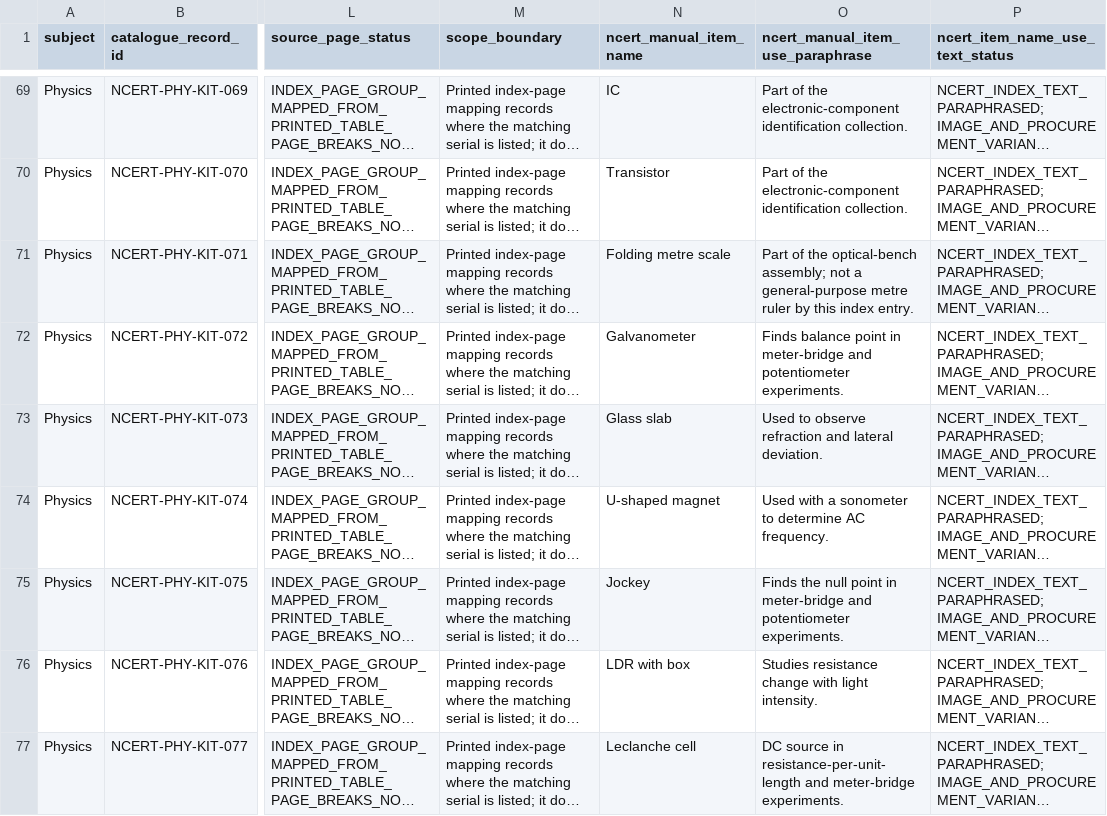
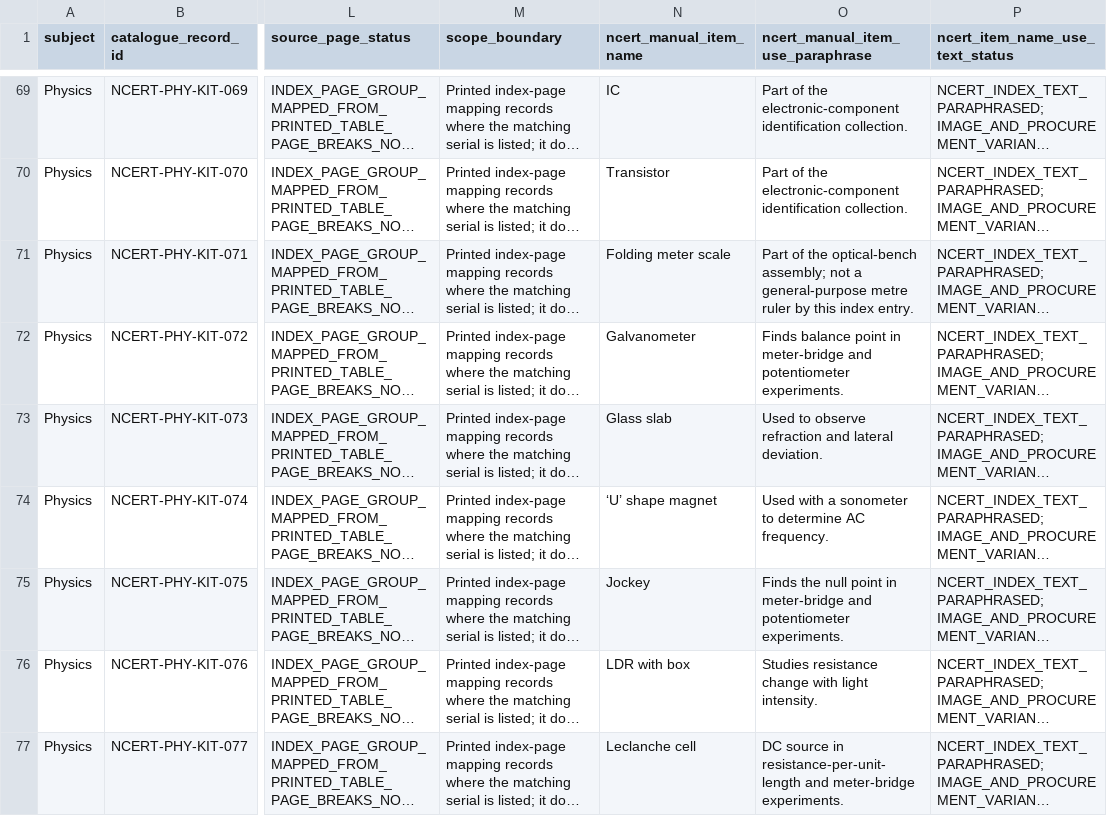
Before and after one commit to snchat78-svg/LabVerse, a CSV file: data/catalogues/ncert_physics_item_serial_page_crosswalk_2026_11_25.csv, drawn as a sheet; only a part is shown, gaps mark what is left out; long unchanged cells end in …; the diff covers the shown part only; the diff names each change by its address in the sheet, - before the commit and + after, or states it on an @@ line.

Commit message:
Align item crosswalk labels to NCERT schedule transcription

```diff
--- a/data/catalogues/ncert_physics_item_serial_page_crosswalk_2026_11_25.csv
+++ b/data/catalogues/ncert_physics_item_serial_page_crosswalk_2026_11_25.csv
-N71 (ncert_manual_item_name): Folding metre scale
+N71 (ncert_manual_item_name): Folding meter scale
-N74 (ncert_manual_item_name): U-shaped magnet
+N74 (ncert_manual_item_name): ‘U’ shape magnet
```
Also changed, not shown: 9 edited cells elsewhere in this file.
